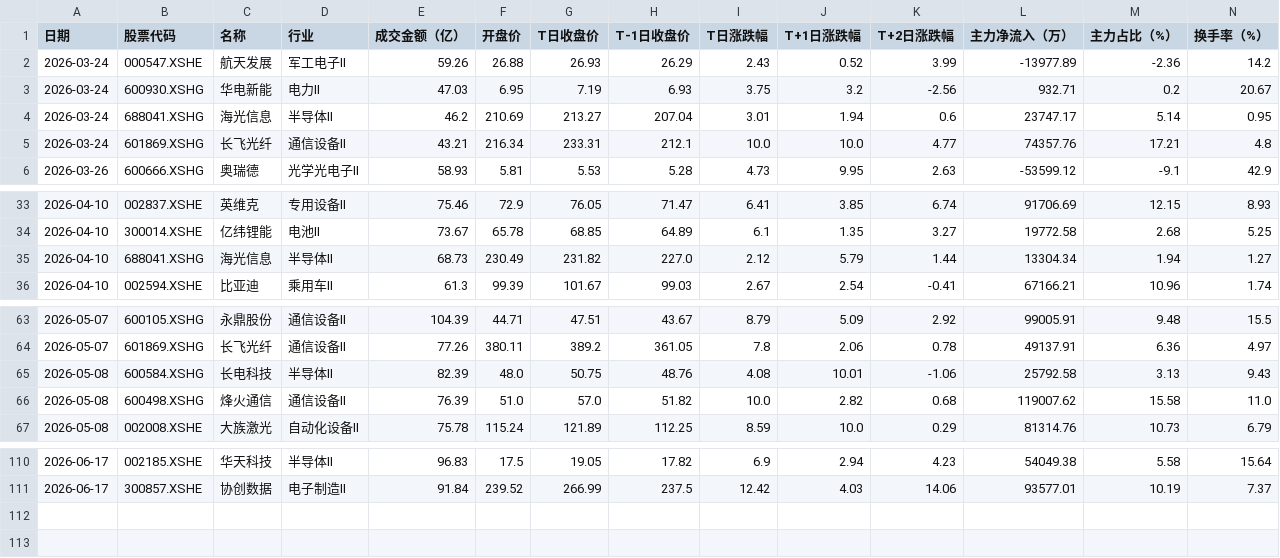
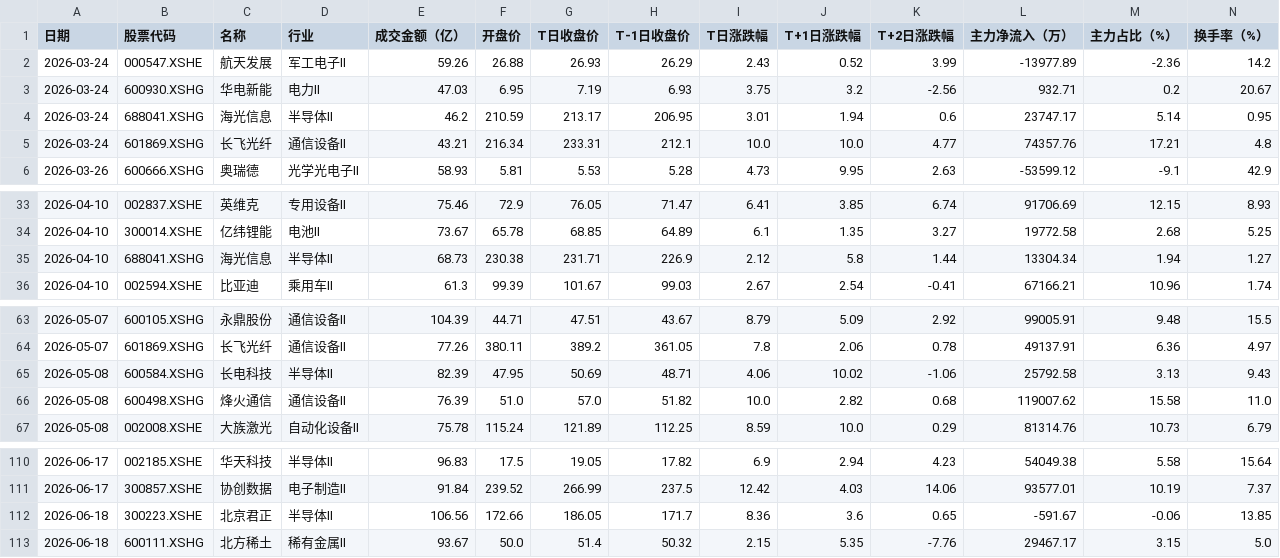
Before and after one commit to 47101Y/market-analysis, a CSV file: strong_stocks.csv, drawn as a sheet; only a part is shown, gaps mark what is left out.

```diff
--- a/strong_stocks.csv
+++ b/strong_stocks.csv
@@ -3,3 +3,3 @@
 2026-03-24,600930.XSHG,华电新能,电力II,47.03,6.95,7.19,6.93,3.75,3.2,-2.56,932.71,0.2,20.67
-2026-03-24,688041.XSHG,海光信息,半导体II,46.2,210.69,213.27,207.04,3.01,1.94,0.6,23747.17,5.14,0.95
+2026-03-24,688041.XSHG,海光信息,半导体II,46.2,210.59,213.17,206.95,3.01,1.94,0.6,23747.17,5.14,0.95
 2026-03-24,601869.XSHG,长飞光纤,通信设备II,43.21,216.34,233.31,212.1,10.0,10.0,4.77,74357.76,17.21,4.8
@@ -34,3 +34,3 @@
 2026-04-10,300014.XSHE,亿纬锂能,电池II,73.67,65.78,68.85,64.89,6.1,1.35,3.27,19772.58,2.68,5.25
-2026-04-10,688041.XSHG,海光信息,半导体II,68.73,230.49,231.82,227.0,2.12,5.79,1.44,13304.34,1.94,1.27
+2026-04-10,688041.XSHG,海光信息,半导体II,68.73,230.38,231.71,226.9,2.12,5.8,1.44,13304.34,1.94,1.27
 2026-04-10,002594.XSHE,比亚迪,乘用车II,61.3,99.39,101.67,99.03,2.67,2.54,-0.41,67166.21,10.96,1.74
@@ -64,3 +64,3 @@
 2026-05-07,601869.XSHG,长飞光纤,通信设备II,77.26,380.11,389.2,361.05,7.8,2.06,0.78,49137.91,6.36,4.97
-2026-05-08,600584.XSHG,长电科技,半导体II,82.39,48.0,50.75,48.76,4.08,10.01,-1.06,25792.58,3.13,9.43
+2026-05-08,600584.XSHG,长电科技,半导体II,82.39,47.95,50.69,48.71,4.06,10.02,-1.06,25792.58,3.13,9.43
 2026-05-08,600498.XSHG,烽火通信,通信设备II,76.39,51.0,57.0,51.82,10.0,2.82,0.68,119007.62,15.58,11.0
@@ -111 +111,3 @@
 2026-06-17,300857.XSHE,协创数据,电子制造II,91.84,239.52,266.99,237.5,12.42,4.03,14.06,93577.01,10.19,7.37
+2026-06-18,300223.XSHE,北京君正,半导体II,106.56,172.66,186.05,171.7,8.36,3.6,0.65,-591.67,-0.06,13.85
+2026-06-18,600111.XSHG,北方稀土,稀有金属II,93.67,50.0,51.4,50.32,2.15,5.35,-7.76,29467.17,3.15,5.0
```
Also changed, not shown: top50_daily_threshold.csv, weak_to_strong.csv, 11 other files.
